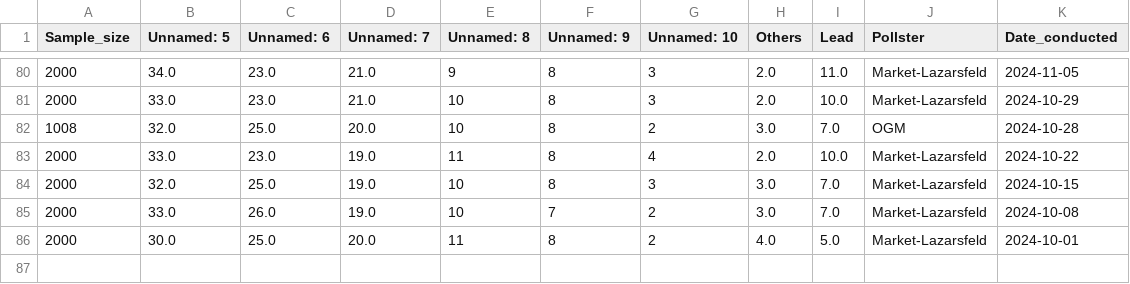
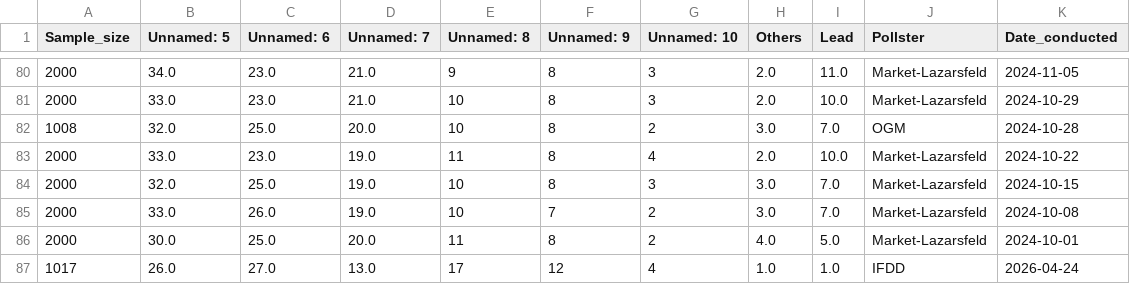
Before and after one commit to Andrevitali/PollsProject, a CSV file: Austria_polls_clean.csv, drawn as a sheet; only a part is shown, gaps mark what is left out.

```diff
--- a/Austria_polls_clean.csv
+++ b/Austria_polls_clean.csv
@@ -86 +86,2 @@ Sample_size,Unnamed: 5,Unnamed: 6,Unnamed: 7,Unnamed: 8,Unnamed: 9,Unnamed: 10,O
 2000,30.0,25.0,20.0,11,8,2,4.0,5.0,Market-Lazarsfeld,2024-10-01
+1017,26.0,27.0,13.0,17,12,4,1.0,1.0,IFDD,2026-04-24
```
Also changed, not shown: Austria_national_polls_last5years_bs4.csv, Germany_national_polls_last5years_bs4.csv, 2 other files.
